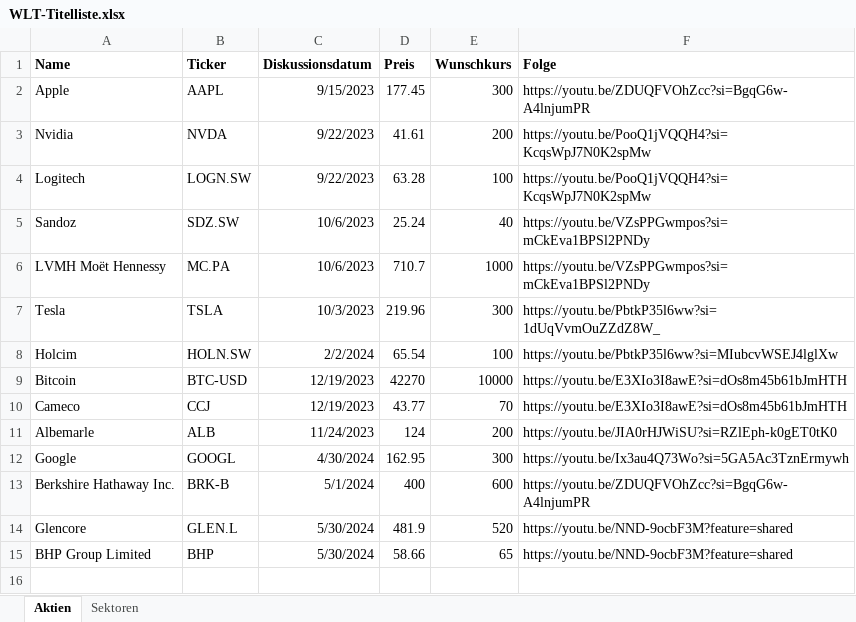
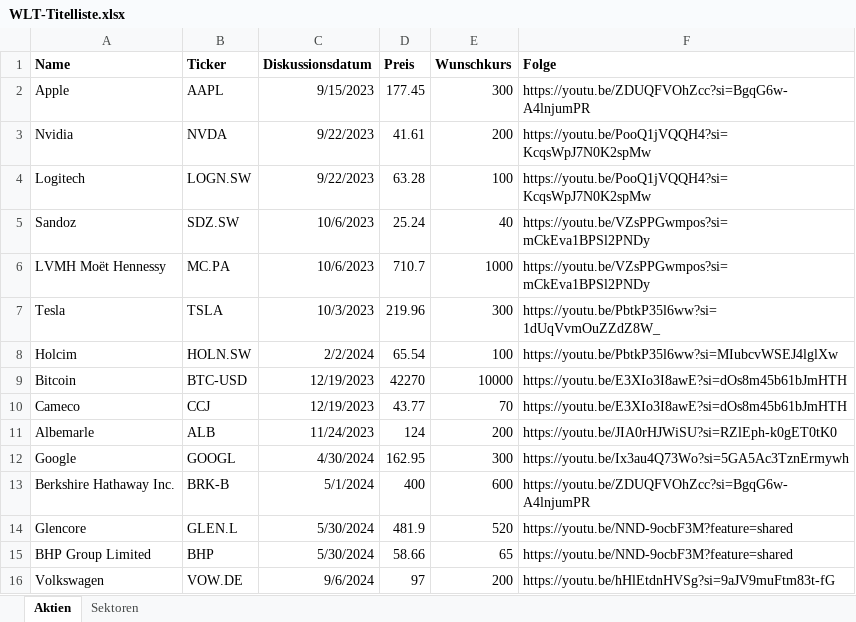
Before and after one commit to WorkLifeTalents/Stock-Report, an Excel workbook: docs/WLT-Titelliste.xlsx, sheet Aktien, drawn as a sheet; values as stored, in another font and other column widths than the file's, no borders; the diff names each change by its address in the sheet, - before the commit and + after, or states it on an @@ line.

```diff
--- a/docs/WLT-Titelliste.xlsx (sheet Aktien)
+++ b/docs/WLT-Titelliste.xlsx (sheet Aktien)
+row 16: Volkswagen | VOW.DE | 9/6/2024 | 97 | 200 | https://youtu.be/hHlEtdnHVSg?si=9aJV9muFtm83t-fG
```
Also changed, not shown: 1 other file.
